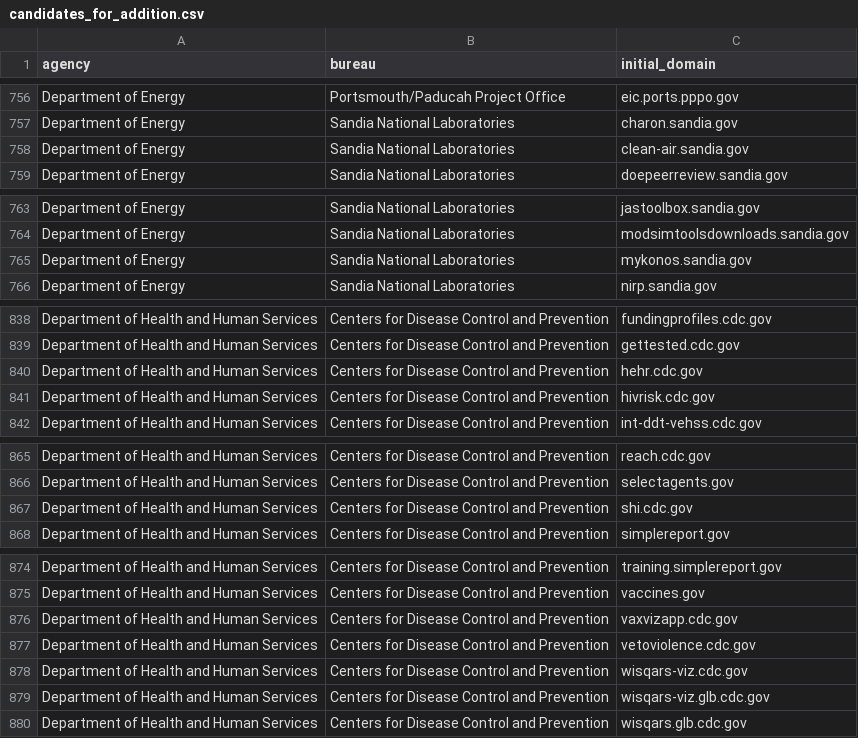
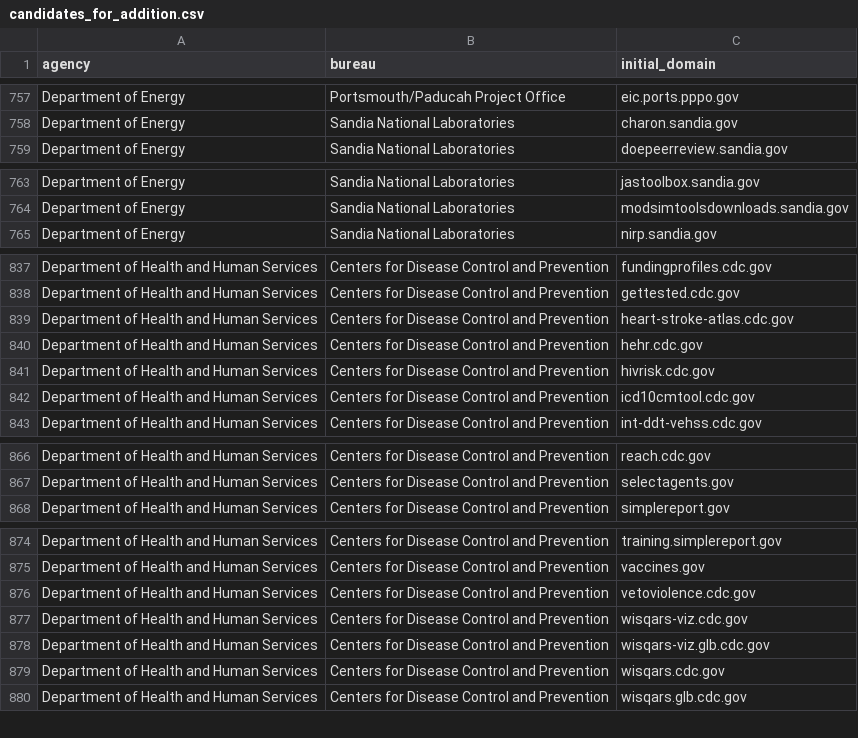
Before and after one commit to GSA/public-website-inventory, a CSV file: reports/candidates_for_addition.csv, drawn as a sheet; only a part is shown, gaps mark what is left out; the diff covers the shown part only.

```diff
--- a/reports/candidates_for_addition.csv
+++ b/reports/candidates_for_addition.csv
@@ -757,3 +758,2 @@ Department of Energy,Portsmouth/Paducah Project Office,eic.ports.pppo.gov
 Department of Energy,Sandia National Laboratories,charon.sandia.gov
-Department of Energy,Sandia National Laboratories,clean-air.sandia.gov
 Department of Energy,Sandia National Laboratories,doepeerreview.sandia.gov
@@ -764,3 +764,2 @@ Department of Energy,Sandia National Laboratories,jastoolbox.sandia.gov
 Department of Energy,Sandia National Laboratories,modsimtoolsdownloads.sandia.gov
-Department of Energy,Sandia National Laboratories,mykonos.sandia.gov
 Department of Energy,Sandia National Laboratories,nirp.sandia.gov
@@ -839,4 +838,6 @@ Department of Health and Human Services,Centers for Disease Control and Preventi
 Department of Health and Human Services,Centers for Disease Control and Prevention,gettested.cdc.gov
+Department of Health and Human Services,Centers for Disease Control and Prevention,heart-stroke-atlas.cdc.gov
 Department of Health and Human Services,Centers for Disease Control and Prevention,hehr.cdc.gov
 Department of Health and Human Services,Centers for Disease Control and Prevention,hivrisk.cdc.gov
+Department of Health and Human Services,Centers for Disease Control and Prevention,icd10cmtool.cdc.gov
 Department of Health and Human Services,Centers for Disease Control and Prevention,int-ddt-vehss.cdc.gov
@@ -866,3 +867,2 @@ Department of Health and Human Services,Centers for Disease Control and Preventi
 Department of Health and Human Services,Centers for Disease Control and Prevention,selectagents.gov
-Department of Health and Human Services,Centers for Disease Control and Prevention,shi.cdc.gov
 Department of Health and Human Services,Centers for Disease Control and Prevention,simplereport.gov
@@ -875,3 +875,2 @@ Department of Health and Human Services,Centers for Disease Control and Preventi
 Department of Health and Human Services,Centers for Disease Control and Prevention,vaccines.gov
-Department of Health and Human Services,Centers for Disease Control and Prevention,vaxvizapp.cdc.gov
 Department of Health and Human Services,Centers for Disease Control and Prevention,vetoviolence.cdc.gov
@@ -879,2 +878,3 @@ Department of Health and Human Services,Centers for Disease Control and Preventi
 Department of Health and Human Services,Centers for Disease Control and Prevention,wisqars-viz.glb.cdc.gov
+Department of Health and Human Services,Centers for Disease Control and Prevention,wisqars.cdc.gov
 Department of Health and Human Services,Centers for Disease Control and Prevention,wisqars.glb.cdc.gov
```
Also changed, not shown: 6 added rows, 6 removed rows and 1 edited cell elsewhere in this file, 2 other files.
